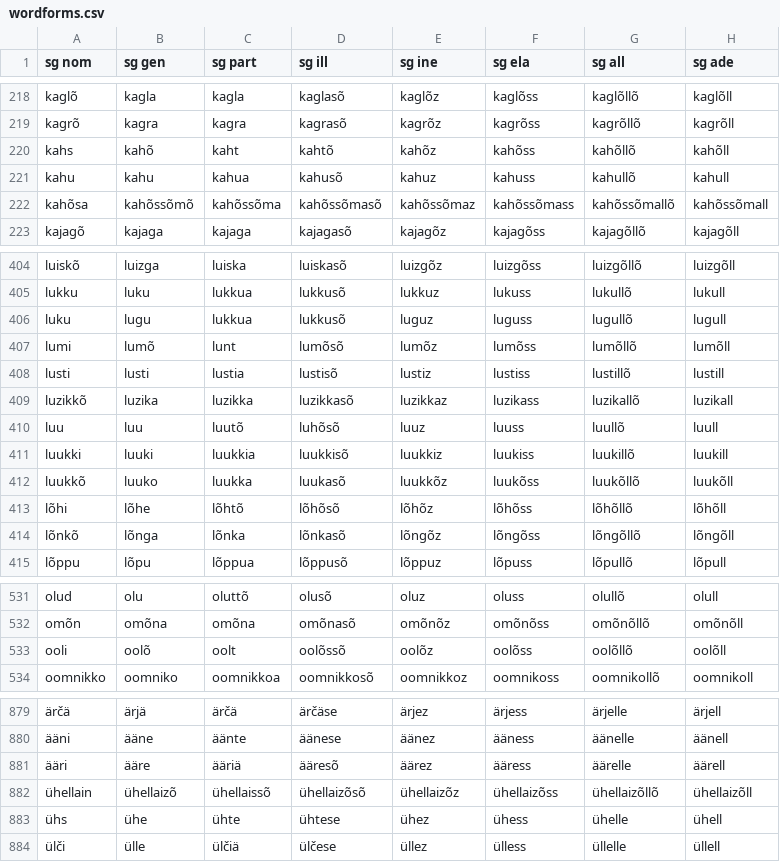
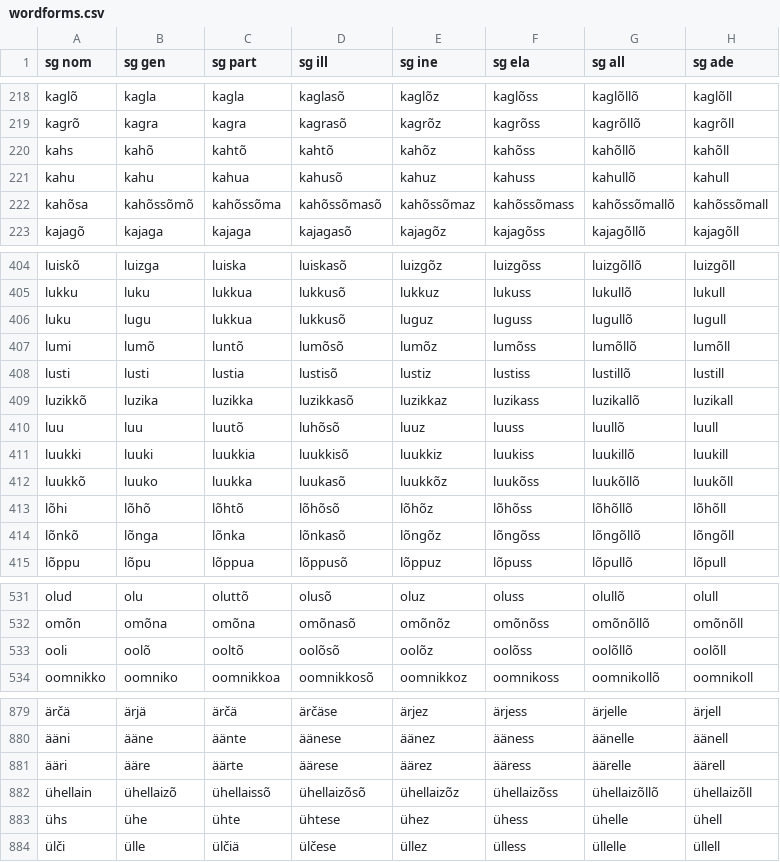
Before and after one commit to kristiank/MA-thesis, a CSV file: data/wordforms.csv, drawn as a sheet; only a part is shown, gaps mark what is left out; the diff covers the shown part only; the diff names each change by its address in the sheet, - before the commit and + after, or states it on an @@ line.

```diff
--- a/data/wordforms.csv
+++ b/data/wordforms.csv
-C220 (sg part): kaht
+C220 (sg part): kahtõ
-C407 (sg part): lunt
+C407 (sg part): luntõ
-B413 (sg gen): lõhe
+B413 (sg gen): lõhõ
-C533 (sg part): oolt
+C533 (sg part): ooltõ
-D533 (sg ill): oolõssõ
+D533 (sg ill): oolõsõ
-C881 (sg part): ääriä
+C881 (sg part): äärte
-D881 (sg ill): ääresõ
+D881 (sg ill): äärese
```
Also changed, not shown: 24 edited cells elsewhere in this file.
